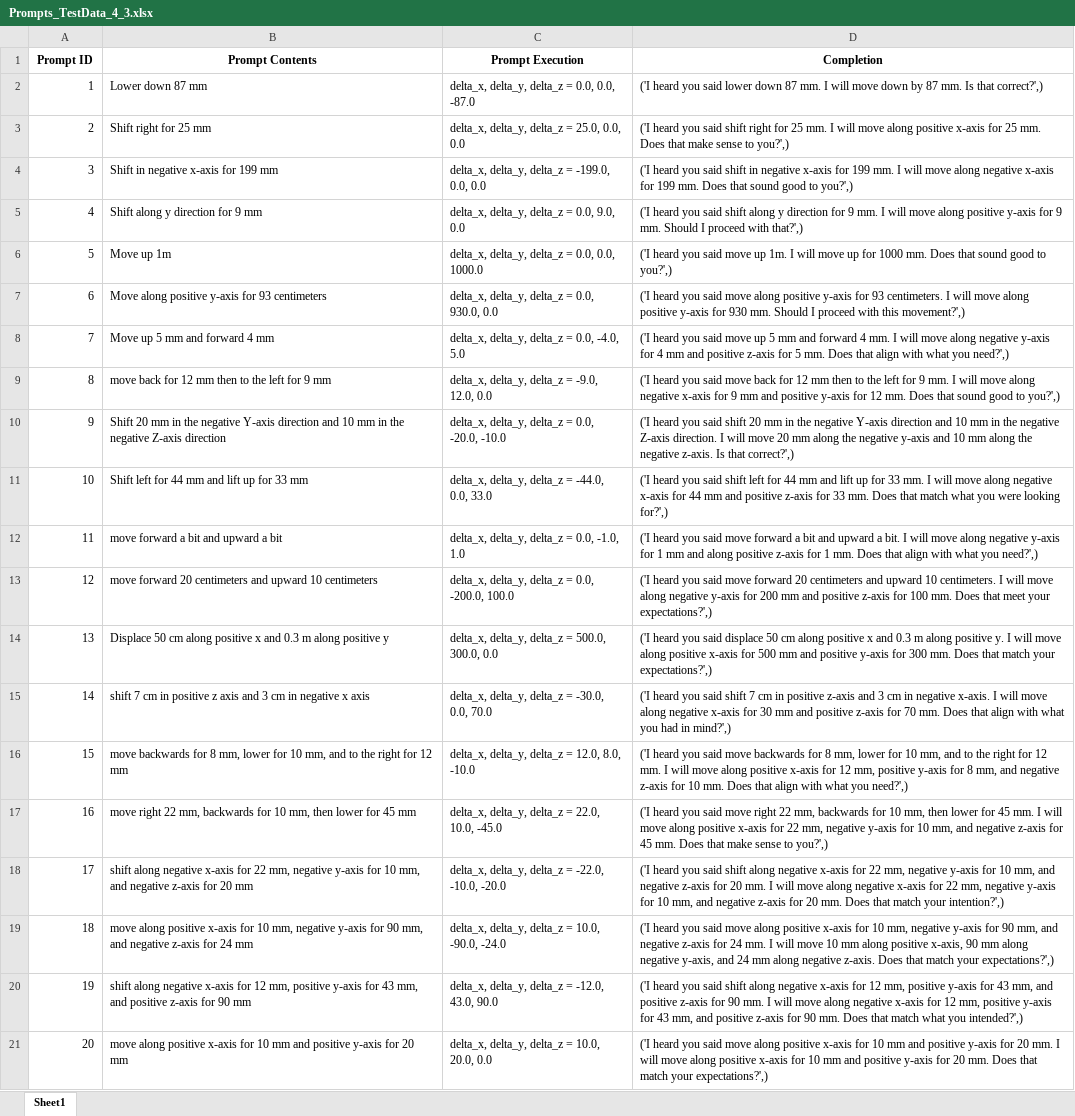
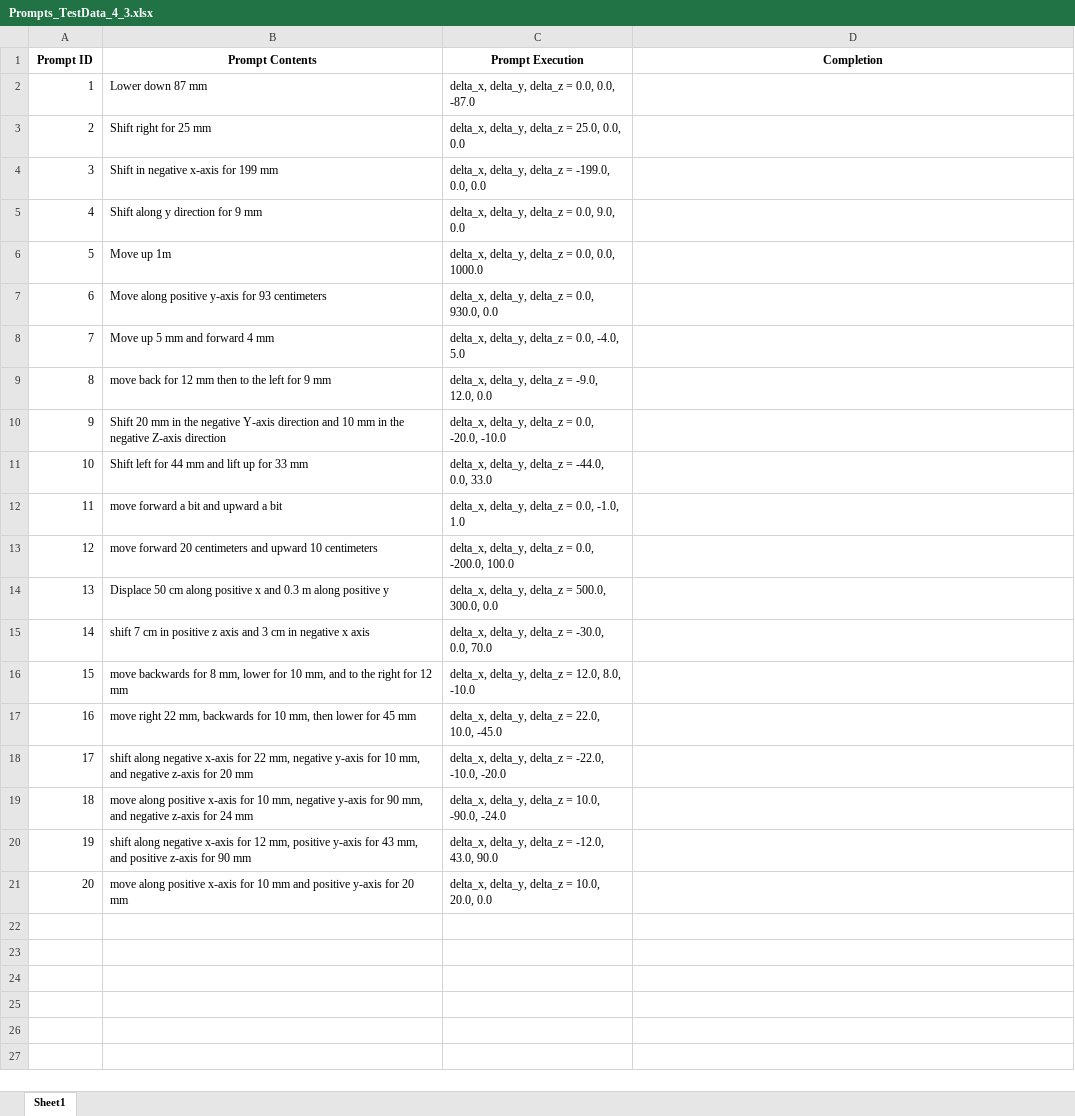
Before and after one commit to islaxihan/LLM-Enabled-HRI, an Excel workbook: TextData/Prompts_TestData_4_3.xlsx, sheet Sheet1, drawn as a sheet; values as stored, in another font and other column widths than the file's, no borders; the diff names each change by its address in the sheet, - before the commit and + after, or states it on an @@ line.

```diff
--- a/TextData/Prompts_TestData_4_3.xlsx (sheet Sheet1)
+++ b/TextData/Prompts_TestData_4_3.xlsx (sheet Sheet1)
-D2 (Completion): ('I heard you said lower down 87 mm. I will move down by 87 mm. Is that correct?',)
+D2 (Completion): (empty)
-D3 (Completion): ('I heard you said shift right for 25 mm. I will move along positive x-axis for 25 mm. Does that make sense to you?',)
+D3 (Completion): (empty)
-D4 (Completion): ('I heard you said shift in negative x-axis for 199 mm. I will move along negative x-axis for 199 mm. Does that sound good to you?',)
+D4 (Completion): (empty)
-D5 (Completion): ('I heard you said shift along y direction for 9 mm. I will move along positive y-axis for 9 mm. Should I proceed with that?',)
+D5 (Completion): (empty)
-D6 (Completion): ('I heard you said move up 1m. I will move up for 1000 mm. Does that sound good to you?',)
+D6 (Completion): (empty)
-D7 (Completion): ('I heard you said move along positive y-axis for 93 centimeters. I will move along positive y-axis for 930 mm. Should I proceed with this movement?',)
+D7 (Completion): (empty)
-D8 (Completion): ('I heard you said move up 5 mm and forward 4 mm. I will move along negative y-axis for 4 mm and positive z-axis for 5 mm. Does that align with what you need?',)
+D8 (Completion): (empty)
-D9 (Completion): ('I heard you said move back for 12 mm then to the left for 9 mm. I will move along negative x-axis for 9 mm and positive y-axis for 12 mm. Does that sound good to you?',)
+D9 (Completion): (empty)
-D10 (Completion): ('I heard you said shift 20 mm in the negative Y-axis direction and 10 mm in the negative Z-axis direction. I will move 20 mm along the negative y-axis and 10 mm along the negative z-axis. Is that correct?',)
+D10 (Completion): (empty)
-D11 (Completion): ('I heard you said shift left for 44 mm and lift up for 33 mm. I will move along negative x-axis for 44 mm and positive z-axis for 33 mm. Does that match what you were looking for?',)
+D11 (Completion): (empty)
-D12 (Completion): ('I heard you said move forward a bit and upward a bit. I will move along negative y-axis for 1 mm and along positive z-axis for 1 mm. Does that align with what you need?',)
+D12 (Completion): (empty)
-D13 (Completion): ('I heard you said move forward 20 centimeters and upward 10 centimeters. I will move along negative y-axis for 200 mm and positive z-axis for 100 mm. Does that meet your expectations?',)
+D13 (Completion): (empty)
-D14 (Completion): ('I heard you said displace 50 cm along positive x and 0.3 m along positive y. I will move along positive x-axis for 500 mm and positive y-axis for 300 mm. Does that match your expectations?',)
+D14 (Completion): (empty)
-D15 (Completion): ('I heard you said shift 7 cm in positive z-axis and 3 cm in negative x-axis. I will move along negative x-axis for 30 mm and positive z-axis for 70 mm. Does that align with what you had in mind?',)
+D15 (Completion): (empty)
-D16 (Completion): ('I heard you said move backwards for 8 mm, lower for 10 mm, and to the right for 12 mm. I will move along positive x-axis for 12 mm, positive y-axis for 8 mm, and negative z-axis for 10 mm. Does that align with what you need?',)
+D16 (Completion): (empty)
-D17 (Completion): ('I heard you said move right 22 mm, backwards for 10 mm, then lower for 45 mm. I will move along positive x-axis for 22 mm, negative y-axis for 10 mm, and negative z-axis for 45 mm. Does that make sense to you?',)
+D17 (Completion): (empty)
-D18 (Completion): ('I heard you said shift along negative x-axis for 22 mm, negative y-axis for 10 mm, and negative z-axis for 20 mm. I will move along negative x-axis for 22 mm, negative y-axis for 10 mm, and negative z-axis for 20 mm. Does that match your intention?',)
+D18 (Completion): (empty)
-D19 (Completion): ('I heard you said move along positive x-axis for 10 mm, negative y-axis for 90 mm, and negative z-axis for 24 mm. I will move 10 mm along positive x-axis, 90 mm along negative y-axis, and 24 mm along negative z-axis. Does that match your expectations?',)
+D19 (Completion): (empty)
-D20 (Completion): ('I heard you said shift along negative x-axis for 12 mm, positive y-axis for 43 mm, and positive z-axis for 90 mm. I will move along negative x-axis for 12 mm, positive y-axis for 43 mm, and positive z-axis for 90 mm. Does that match what you intended?',)
+D20 (Completion): (empty)
-D21 (Completion): ('I heard you said move along positive x-axis for 10 mm and positive y-axis for 20 mm. I will move along positive x-axis for 10 mm and positive y-axis for 20 mm. Does that match your expectations?',)
+D21 (Completion): (empty)
```
Also changed, not shown: 4 other files.
